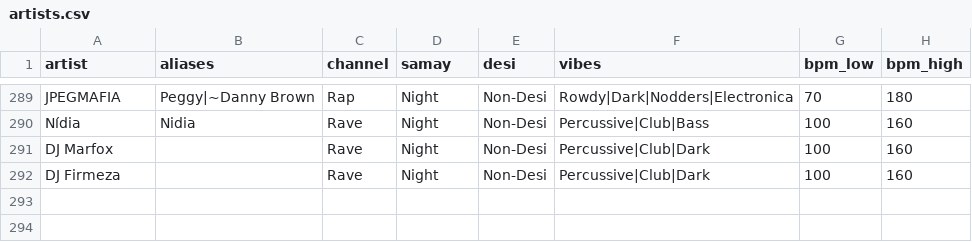
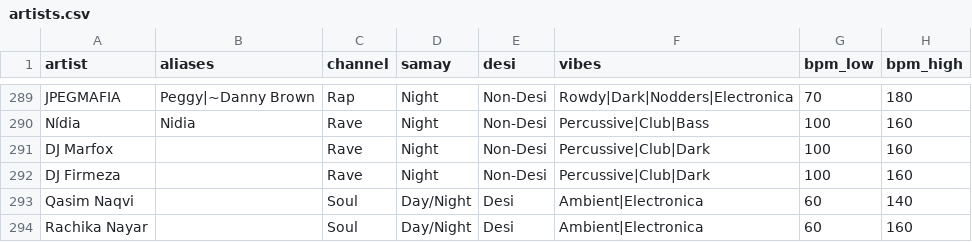
Before and after one commit to prahlaadr/pyaar-radio, a CSV file: public/data/artists.csv, drawn as a sheet; only a part is shown, gaps mark what is left out.

```diff
--- a/public/data/artists.csv
+++ b/public/data/artists.csv
@@ -292 +292,3 @@ DJ Marfox,,Rave,Night,Non-Desi,Percussive|Club|Dark,100,160
 DJ Firmeza,,Rave,Night,Non-Desi,Percussive|Club|Dark,100,160
+Qasim Naqvi,,Soul,Day/Night,Desi,Ambient|Electronica,60,140
+Rachika Nayar,,Soul,Day/Night,Desi,Ambient|Electronica,60,160
```
